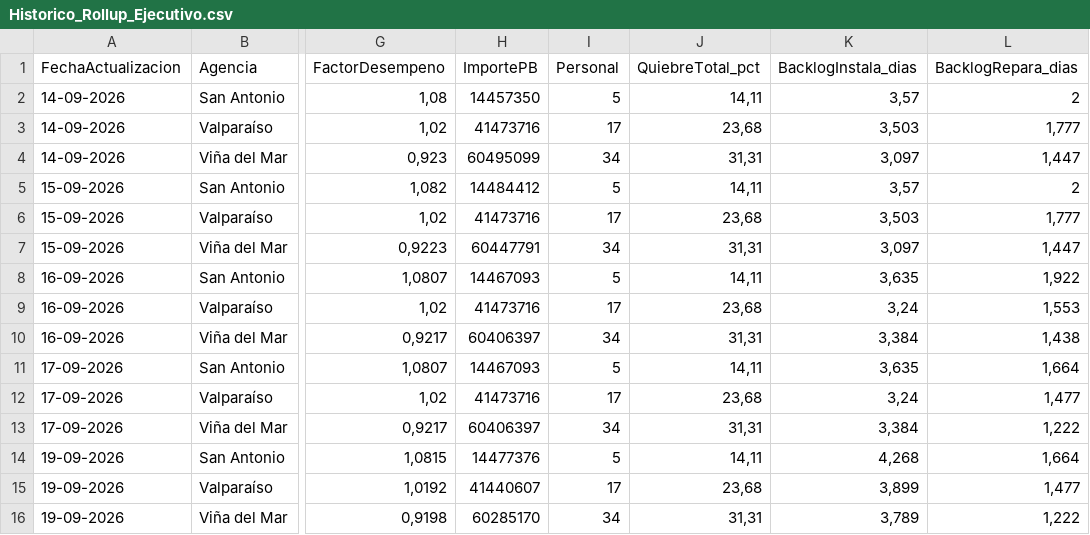
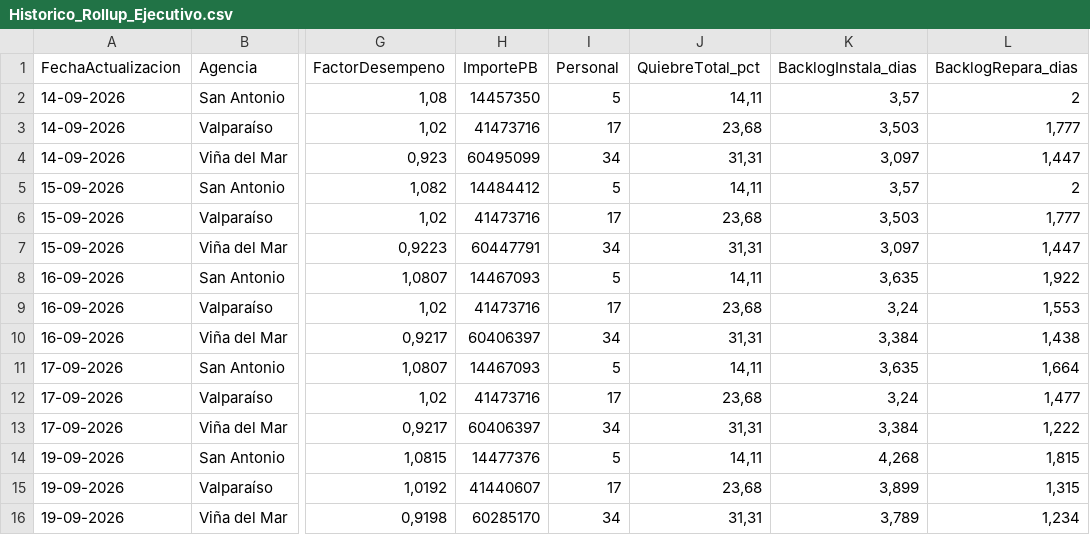
Before and after one commit to portalkpistecnicos/rollup-ejecutivo-elecnor, a CSV file: Historico_Rollup_Ejecutivo.csv, drawn as a sheet; only a part is shown, gaps mark what is left out; the diff names each change by its address in the sheet, - before the commit and + after, or states it on an @@ line.

Commit message:
Actualizacion diaria 19-09-2026

```diff
--- a/Historico_Rollup_Ejecutivo.csv
+++ b/Historico_Rollup_Ejecutivo.csv
-L14 (BacklogRepara_dias): 1,664
+L14 (BacklogRepara_dias): 1,815
-L15 (BacklogRepara_dias): 1,477
+L15 (BacklogRepara_dias): 1,315
-L16 (BacklogRepara_dias): 1,222
+L16 (BacklogRepara_dias): 1,234
```
Also changed, not shown: 2 other files.
